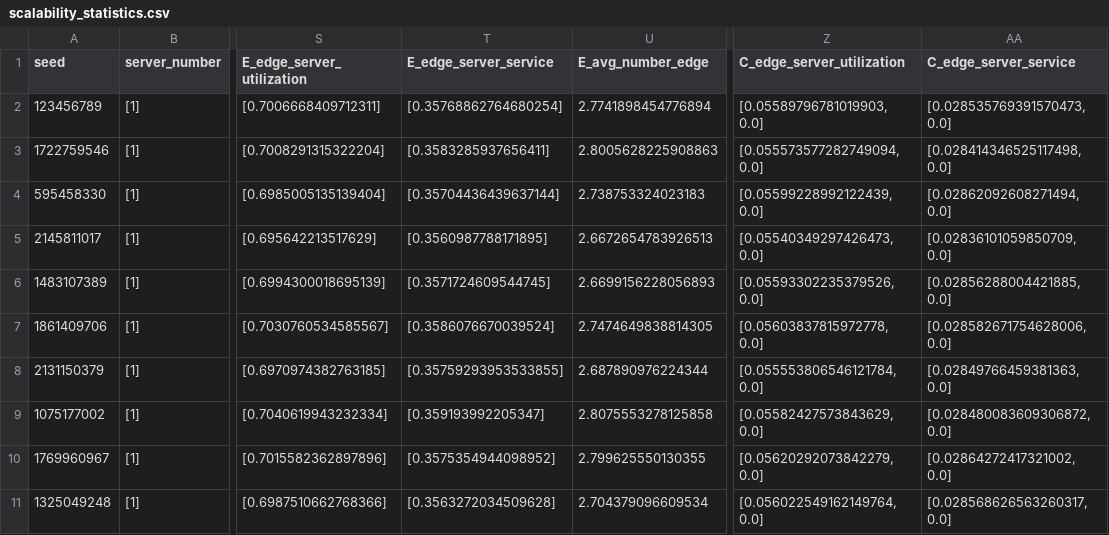
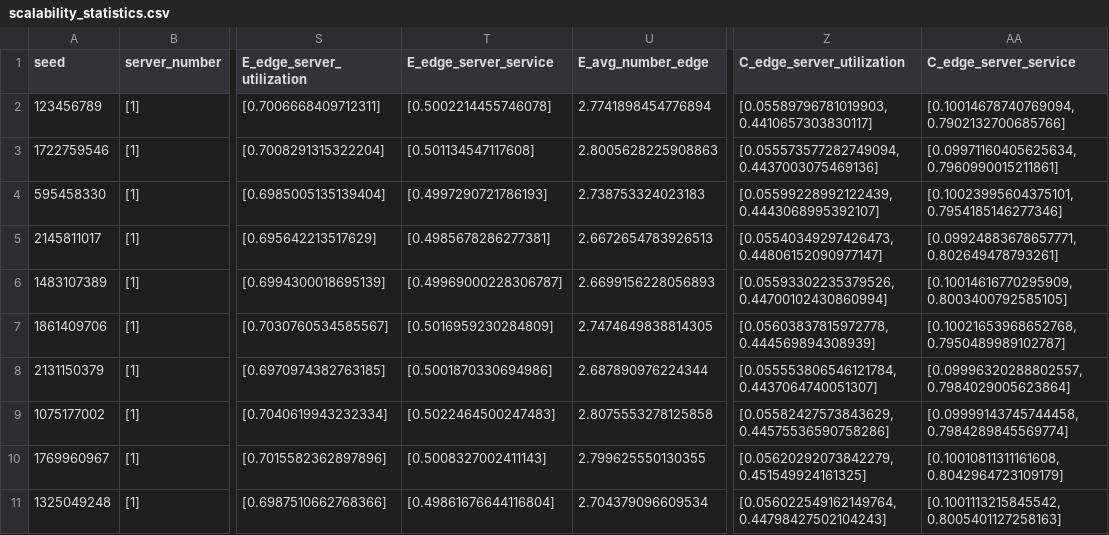
Before and after one commit to saramalaspina/Project_PMCSN, a CSV file: output/scalability_statistics.csv, drawn as a sheet; only a part is shown, gaps mark what is left out; the diff names each change by its address in the sheet, - before the commit and + after, or states it on an @@ line.

Commit message:
aggiornata scalability 3

```diff
--- a/output/scalability_statistics.csv
+++ b/output/scalability_statistics.csv
-T2 (E_edge_server_service): [0.35768862764680254]
+T2 (E_edge_server_service): [0.5002214455746078]
-Z2 (C_edge_server_utilization): [0.05589796781019903, 0.0]
+Z2 (C_edge_server_utilization): [0.05589796781019903, 0.4410657303830117]
-AA2 (C_edge_server_service): [0.028535769391570473, 0.0]
+AA2 (C_edge_server_service): [0.10014678740769094, 0.7902132700685766]
-T3 (E_edge_server_service): [0.3583285937656411]
+T3 (E_edge_server_service): [0.501134547117608]
-Z3 (C_edge_server_utilization): [0.055573577282749094, 0.0]
+Z3 (C_edge_server_utilization): [0.055573577282749094, 0.4437003075469136]
-AA3 (C_edge_server_service): [0.028414346525117498, 0.0]
+AA3 (C_edge_server_service): [0.09971160405625634, 0.7960990015211861]
-T4 (E_edge_server_service): [0.35704436439637144]
+T4 (E_edge_server_service): [0.4997290721786193]
-Z4 (C_edge_server_utilization): [0.05599228992122439, 0.0]
+Z4 (C_edge_server_utilization): [0.05599228992122439, 0.4443068995392107]
-AA4 (C_edge_server_service): [0.02862092608271494, 0.0]
+AA4 (C_edge_server_service): [0.10023995604375101, 0.7954185146277346]
-T5 (E_edge_server_service): [0.3560987788171895]
+T5 (E_edge_server_service): [0.4985678286277381]
-Z5 (C_edge_server_utilization): [0.05540349297426473, 0.0]
+Z5 (C_edge_server_utilization): [0.05540349297426473, 0.44806152090977147]
-AA5 (C_edge_server_service): [0.02836101059850709, 0.0]
+AA5 (C_edge_server_service): [0.09924883678657771, 0.802649478793261]
-T6 (E_edge_server_service): [0.3571724609544745]
+T6 (E_edge_server_service): [0.49969000228306787]
-Z6 (C_edge_server_utilization): [0.05593302235379526, 0.0]
+Z6 (C_edge_server_utilization): [0.05593302235379526, 0.44700102430860994]
-AA6 (C_edge_server_service): [0.02856288004421885, 0.0]
+AA6 (C_edge_server_service): [0.10014616770295909, 0.8003400792585105]
-T7 (E_edge_server_service): [0.3586076670039524]
+T7 (E_edge_server_service): [0.5016959230284809]
-Z7 (C_edge_server_utilization): [0.05603837815972778, 0.0]
+Z7 (C_edge_server_utilization): [0.05603837815972778, 0.444569894308939]
-AA7 (C_edge_server_service): [0.028582671754628006, 0.0]
+AA7 (C_edge_server_service): [0.10021653968652768, 0.7950489989102787]
-T8 (E_edge_server_service): [0.35759293953533855]
+T8 (E_edge_server_service): [0.5001870330694986]
-Z8 (C_edge_server_utilization): [0.055553806546121784, 0.0]
+Z8 (C_edge_server_utilization): [0.055553806546121784, 0.4437064740051307]
-AA8 (C_edge_server_service): [0.02849766459381363, 0.0]
+AA8 (C_edge_server_service): [0.09996320288802557, 0.7984029005623864]
-T9 (E_edge_server_service): [0.359193992205347]
+T9 (E_edge_server_service): [0.5022464500247483]
-Z9 (C_edge_server_utilization): [0.05582427573843629, 0.0]
+Z9 (C_edge_server_utilization): [0.05582427573843629, 0.44575536590758286]
-AA9 (C_edge_server_service): [0.028480083609306872, 0.0]
+AA9 (C_edge_server_service): [0.09999143745744458, 0.7984289845569774]
-T10 (E_edge_server_service): [0.3575354944098952]
+T10 (E_edge_server_service): [0.5008327002411143]
-Z10 (C_edge_server_utilization): [0.05620292073842279, 0.0]
+Z10 (C_edge_server_utilization): [0.05620292073842279, 0.451549924161325]
-AA10 (C_edge_server_service): [0.02864272417321002, 0.0]
+AA10 (C_edge_server_service): [0.10010811311161608, 0.8042964723109179]
-T11 (E_edge_server_service): [0.3563272034509628]
+T11 (E_edge_server_service): [0.49861676644116804]
-Z11 (C_edge_server_utilization): [0.056022549162149764, 0.0]
+Z11 (C_edge_server_utilization): [0.056022549162149764, 0.44798427502104243]
-AA11 (C_edge_server_service): [0.028568626563260317, 0.0]
+AA11 (C_edge_server_service): [0.1001113215845542, 0.8005401127258163]
```
Also changed, not shown: 2 other files.
